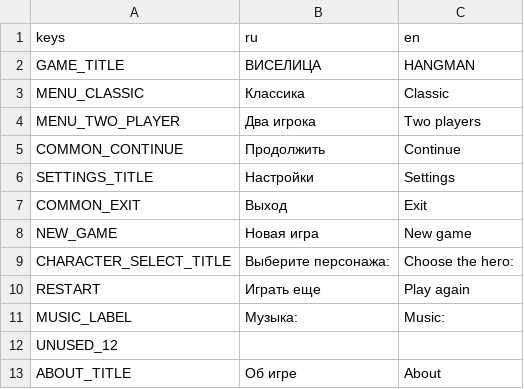
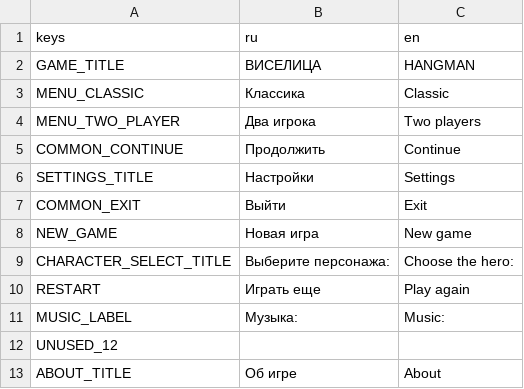
Before and after one commit to trinarr/hangman20_godot, a CSV file: localization/translations.csv, drawn as a sheet; only a part is shown.

Commit message:
Правки попапа выхода

```diff
--- a/localization/translations.csv
+++ b/localization/translations.csv
@@ -6,3 +6,3 @@ COMMON_CONTINUE,Продолжить,Continue
 SETTINGS_TITLE,Настройки,Settings
-COMMON_EXIT,Выход,Exit
+COMMON_EXIT,Выйти,Exit
 NEW_GAME,Новая игра,New game
```
Also changed, not shown: 6 other files.
